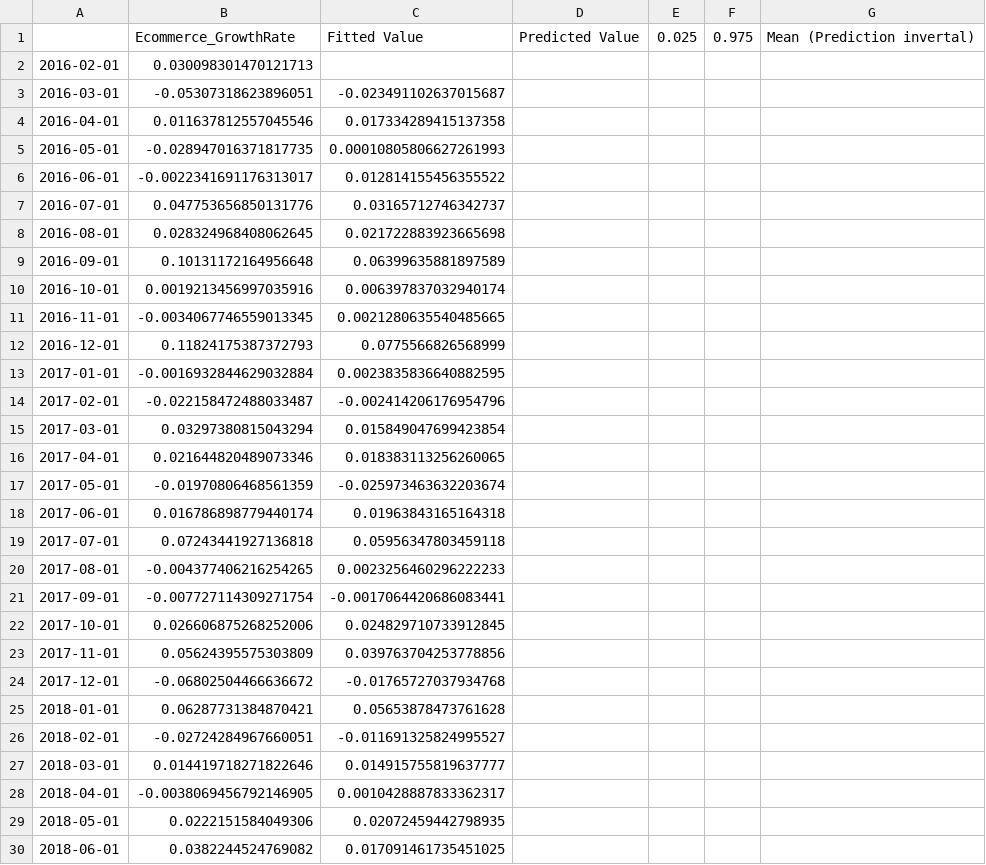
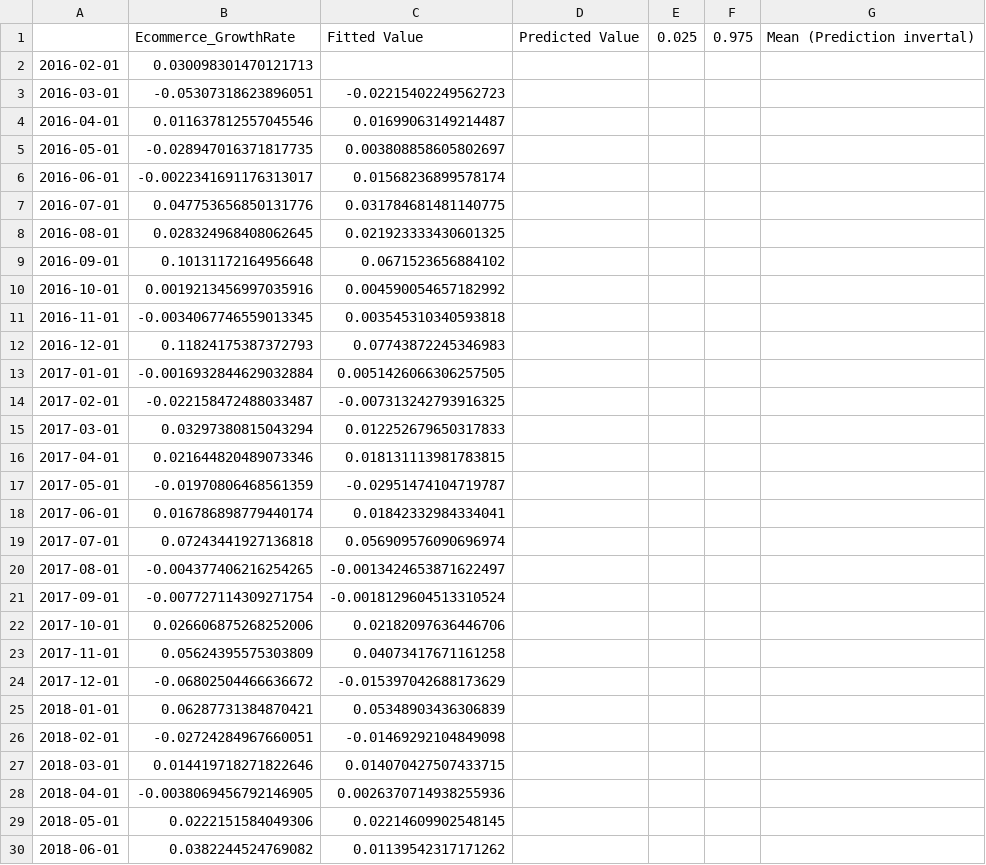
Before and after one commit to ubco-mds-2021-labs/capstone-project-googletrends_capstone, a CSV file: data/storeddata/Ecomm_GrowthRateResults.csv, drawn as a sheet; only a part is shown; the diff covers the shown part only.

```diff
--- a/data/storeddata/Ecomm_GrowthRateResults.csv
+++ b/data/storeddata/Ecomm_GrowthRateResults.csv
@@ -2,29 +2,29 @@
 2016-02-01,0.030098301470121713,,,,,
-2016-03-01,-0.05307318623896051,-0.023491102637015687,,,,
-2016-04-01,0.011637812557045546,0.017334289415137358,,,,
-2016-05-01,-0.028947016371817735,0.00010805806627261993,,,,
-2016-06-01,-0.0022341691176313017,0.012814155456355522,,,,
-2016-07-01,0.047753656850131776,0.03165712746342737,,,,
-2016-08-01,0.028324968408062645,0.021722883923665698,,,,
-2016-09-01,0.10131172164956648,0.06399635881897589,,,,
-2016-10-01,0.0019213456997035916,0.006397837032940174,,,,
-2016-11-01,-0.0034067746559013345,0.0021280635540485665,,,,
-2016-12-01,0.11824175387372793,0.0775566826568999,,,,
-2017-01-01,-0.0016932844629032884,0.0023835836640882595,,,,
-2017-02-01,-0.022158472488033487,-0.002414206176954796,,,,
-2017-03-01,0.03297380815043294,0.015849047699423854,,,,
-2017-04-01,0.021644820489073346,0.018383113256260065,,,,
-2017-05-01,-0.01970806468561359,-0.025973463632203674,,,,
-2017-06-01,0.016786898779440174,0.01963843165164318,,,,
-2017-07-01,0.07243441927136818,0.05956347803459118,,,,
-2017-08-01,-0.004377406216254265,0.0023256460296222233,,,,
-2017-09-01,-0.007727114309271754,-0.0017064420686083441,,,,
-2017-10-01,0.026606875268252006,0.024829710733912845,,,,
-2017-11-01,0.05624395575303809,0.039763704253778856,,,,
-2017-12-01,-0.06802504466636672,-0.01765727037934768,,,,
-2018-01-01,0.06287731384870421,0.05653878473761628,,,,
-2018-02-01,-0.02724284967660051,-0.011691325824995527,,,,
-2018-03-01,0.014419718271822646,0.014915755819637777,,,,
-2018-04-01,-0.0038069456792146905,0.0010428887833362317,,,,
-2018-05-01,0.0222151584049306,0.02072459442798935,,,,
-2018-06-01,0.0382244524769082,0.017091461735451025,,,,
+2016-03-01,-0.05307318623896051,-0.02215402249562723,,,,
+2016-04-01,0.011637812557045546,0.01699063149214487,,,,
+2016-05-01,-0.028947016371817735,0.003808858605802697,,,,
+2016-06-01,-0.0022341691176313017,0.01568236899578174,,,,
+2016-07-01,0.047753656850131776,0.031784681481140775,,,,
+2016-08-01,0.028324968408062645,0.021923333430601325,,,,
+2016-09-01,0.10131172164956648,0.0671523656884102,,,,
+2016-10-01,0.0019213456997035916,0.004590054657182992,,,,
+2016-11-01,-0.0034067746559013345,0.003545310340593818,,,,
+2016-12-01,0.11824175387372793,0.07743872245346983,,,,
+2017-01-01,-0.0016932844629032884,0.0051426066306257505,,,,
+2017-02-01,-0.022158472488033487,-0.007313242793916325,,,,
+2017-03-01,0.03297380815043294,0.012252679650317833,,,,
+2017-04-01,0.021644820489073346,0.018131113981783815,,,,
+2017-05-01,-0.01970806468561359,-0.02951474104719787,,,,
+2017-06-01,0.016786898779440174,0.01842332984334041,,,,
+2017-07-01,0.07243441927136818,0.056909576090696974,,,,
+2017-08-01,-0.004377406216254265,-0.0013424653871622497,,,,
+2017-09-01,-0.007727114309271754,-0.0018129604513310524,,,,
+2017-10-01,0.026606875268252006,0.02182097636446706,,,,
+2017-11-01,0.05624395575303809,0.04073417671161258,,,,
+2017-12-01,-0.06802504466636672,-0.015397042688173629,,,,
+2018-01-01,0.06287731384870421,0.05348903436306839,,,,
+2018-02-01,-0.02724284967660051,-0.01469292104849098,,,,
+2018-03-01,0.014419718271822646,0.014070427507433715,,,,
+2018-04-01,-0.0038069456792146905,0.0026370714938255936,,,,
+2018-05-01,0.0222151584049306,0.02214609902548145,,,,
+2018-06-01,0.0382244524769082,0.01139542317171262,,,,
```
Also changed, not shown: 105 edited cells elsewhere in this file, data/storeddata/Ecomm_ValueResults.csv, data/storeddata/GDP_GrowthRateResults.csv, 8 other files.
